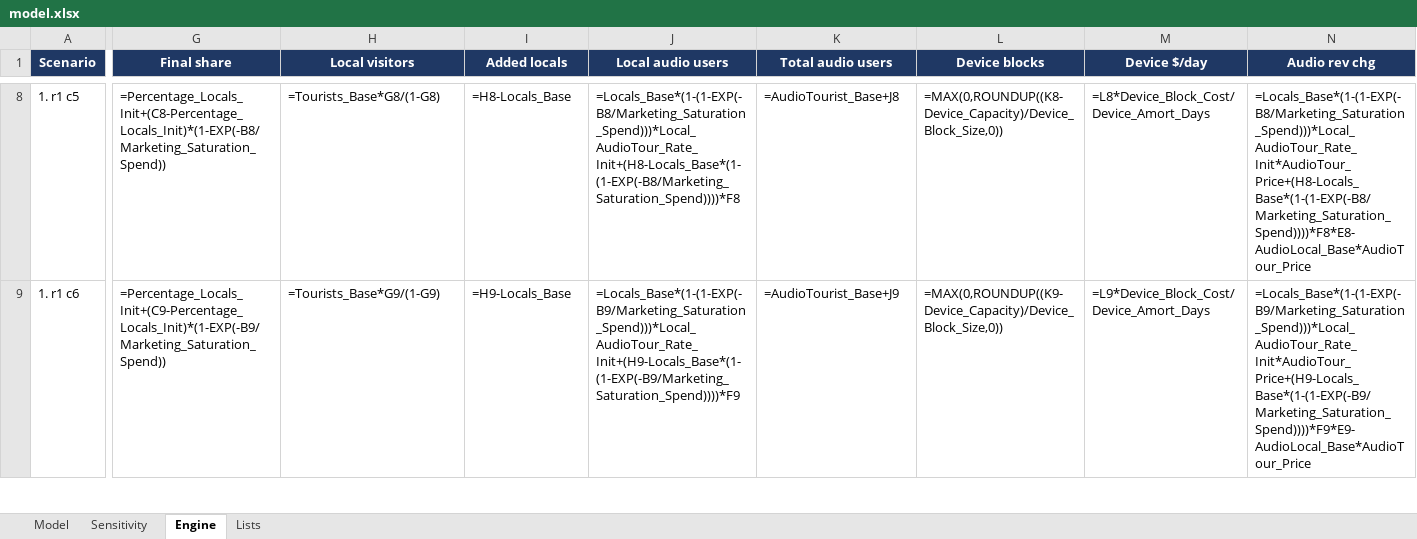
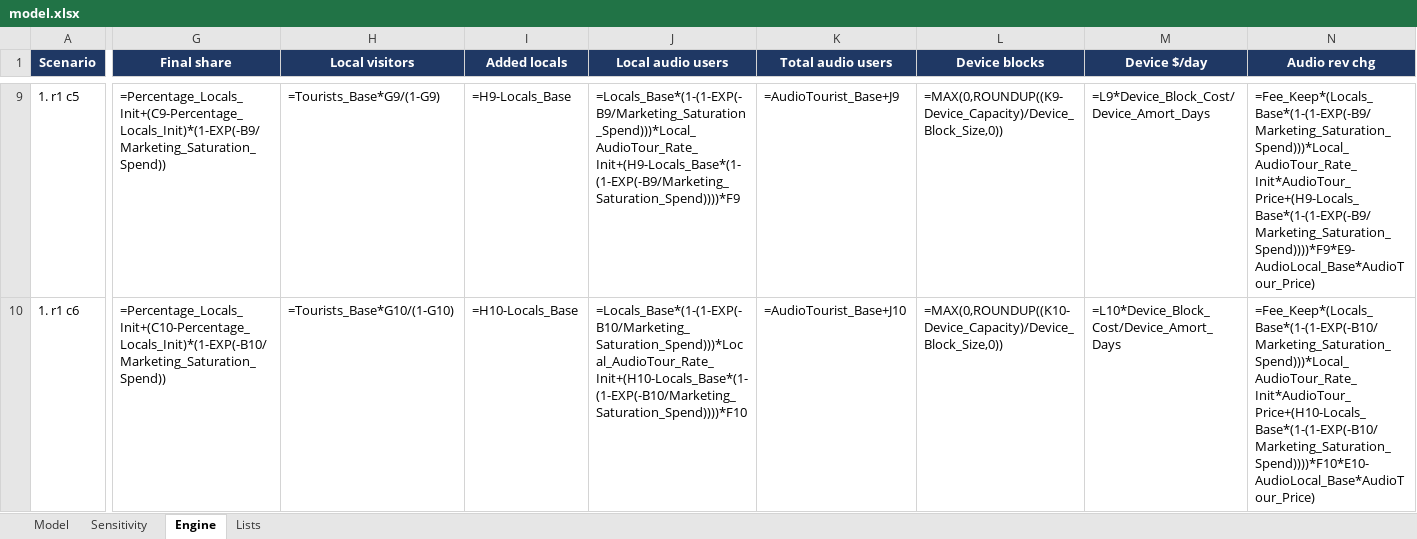
Before and after one commit to weiss-al/andrea-weiss, an Excel workbook: capabilities/economic-research/model.xlsx, sheet Engine, drawn as a sheet; only a part is shown, gaps mark what is left out; values as stored, in another font and other column widths than the file's, no borders; formulas without a stored value are shown as written; addresses are those after the commit; the diff covers the shown part only; the diff names each change by its address in the sheet, - before the commit and + after, or states it on an @@ line.

```diff
--- a/capabilities/economic-research/model.xlsx (sheet Engine)
+++ b/capabilities/economic-research/model.xlsx (sheet Engine)
-G9 (Final share): =Percentage_Locals_Init+(C8-Percentage_Locals_Init)*(1-EXP(-B8/Marketing_Saturation_Spend))
+G9 (Final share): =Percentage_Locals_Init+(C9-Percentage_Locals_Init)*(1-EXP(-B9/Marketing_Saturation_Spend))
-H9 (Local visitors): =Tourists_Base*G8/(1-G8)
+H9 (Local visitors): =Tourists_Base*G9/(1-G9)
-I9 (Added locals): =H8-Locals_Base
+I9 (Added locals): =H9-Locals_Base
-J9 (Local audio users): =Locals_Base*(1-(1-EXP(-B8/Marketing_Saturation_Spend)))*Local_AudioTour_Rate_Init+(H8-Locals_Base*(1-(1-EXP(-B8/Marketing_Saturation_Spend))))*F8
+J9 (Local audio users): =Locals_Base*(1-(1-EXP(-B9/Marketing_Saturation_Spend)))*Local_AudioTour_Rate_Init+(H9-Locals_Base*(1-(1-EXP(-B9/Marketing_Saturation_Spend))))*F9
-K9 (Total audio users): =AudioTourist_Base+J8
+K9 (Total audio users): =AudioTourist_Base+J9
-L9 (Device blocks): =MAX(0,ROUNDUP((K8-Device_Capacity)/Device_Block_Size,0))
+L9 (Device blocks): =MAX(0,ROUNDUP((K9-Device_Capacity)/Device_Block_Size,0))
-M9 (Device $/day): =L8*Device_Block_Cost/Device_Amort_Days
+M9 (Device $/day): =L9*Device_Block_Cost/Device_Amort_Days
-N9 (Audio rev chg): =Locals_Base*(1-(1-EXP(-B8/Marketing_Saturation_Spend)))*Local_AudioTour_Rate_Init*AudioTour_Price+(H8-Locals_Base*(1-(1-EXP(-B8/Marketing_Saturation_Spend))))*F8*E8-AudioLocal_Base*AudioTour_Price
+N9 (Audio rev chg): =Fee_Keep*(Locals_Base*(1-(1-EXP(-B9/Marketing_Saturation_Spend)))*Local_AudioTour_Rate_Init*AudioTour_Price+(H9-Locals_Base*(1-(1-EXP(-B9/Marketing_Saturation_Spend))))*F9*E9-AudioLocal_Base*AudioTour_Price)
-G10 (Final share): =Percentage_Locals_Init+(C9-Percentage_Locals_Init)*(1-EXP(-B9/Marketing_Saturation_Spend))
+G10 (Final share): =Percentage_Locals_Init+(C10-Percentage_Locals_Init)*(1-EXP(-B10/Marketing_Saturation_Spend))
-H10 (Local visitors): =Tourists_Base*G9/(1-G9)
+H10 (Local visitors): =Tourists_Base*G10/(1-G10)
-I10 (Added locals): =H9-Locals_Base
+I10 (Added locals): =H10-Locals_Base
-J10 (Local audio users): =Locals_Base*(1-(1-EXP(-B9/Marketing_Saturation_Spend)))*Local_AudioTour_Rate_Init+(H9-Locals_Base*(1-(1-EXP(-B9/Marketing_Saturation_Spend))))*F9
+J10 (Local audio users): =Locals_Base*(1-(1-EXP(-B10/Marketing_Saturation_Spend)))*Local_AudioTour_Rate_Init+(H10-Locals_Base*(1-(1-EXP(-B10/Marketing_Saturation_Spend))))*F10
-K10 (Total audio users): =AudioTourist_Base+J9
+K10 (Total audio users): =AudioTourist_Base+J10
-L10 (Device blocks): =MAX(0,ROUNDUP((K9-Device_Capacity)/Device_Block_Size,0))
+L10 (Device blocks): =MAX(0,ROUNDUP((K10-Device_Capacity)/Device_Block_Size,0))
-M10 (Device $/day): =L9*Device_Block_Cost/Device_Amort_Days
+M10 (Device $/day): =L10*Device_Block_Cost/Device_Amort_Days
-N10 (Audio rev chg): =Locals_Base*(1-(1-EXP(-B9/Marketing_Saturation_Spend)))*Local_AudioTour_Rate_Init*AudioTour_Price+(H9-Locals_Base*(1-(1-EXP(-B9/Marketing_Saturation_Spend))))*F9*E9-AudioLocal_Base*AudioTour_Price
+N10 (Audio rev chg): =Fee_Keep*(Locals_Base*(1-(1-EXP(-B10/Marketing_Saturation_Spend)))*Local_AudioTour_Rate_Init*AudioTour_Price+(H10-Locals_Base*(1-(1-EXP(-B10/Marketing_Saturation_Spend))))*F10*E10-AudioLocal_Base*AudioTour_Price)
```
Also changed, not shown: 1 added row and 1954 edited cells elsewhere in this sheet, sheet Sensitivity, sheet Model, 1 other file.
